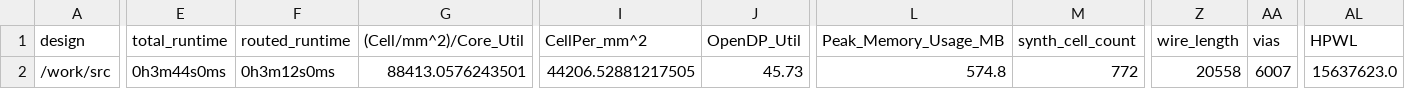
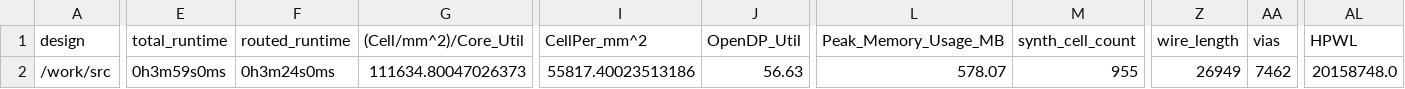
Before and after one commit to TinyTapeout/tinytapeout-05, a CSV file: projects/tt_um_dlmiles_tt05_i2c_bert/metrics.csv, drawn as a sheet; only a part is shown, gaps mark what is left out; the diff covers the shown part only; the diff names each change by its address in the sheet, - before the commit and + after, or states it on an @@ line.

Commit message:
feat: update project tt_um_dlmiles_tt05_i2c_bert from dlmiles/tt05-i2c-bert
Commit: 7982c7664b5477d86e7aa69df5249b91c463f9f4
Workflow: https://github.com/dlmiles/tt05-i2c-bert/actions/runs/6756399459

```diff
--- a/projects/tt_um_dlmiles_tt05_i2c_bert/metrics.csv
+++ b/projects/tt_um_dlmiles_tt05_i2c_bert/metrics.csv
-E2 (total_runtime): 0h3m44s0ms
+E2 (total_runtime): 0h3m59s0ms
-F2 (routed_runtime): 0h3m12s0ms
+F2 (routed_runtime): 0h3m24s0ms
-G2 ((Cell/mm^2)/Core_Util): 88413.0576243501
+G2 ((Cell/mm^2)/Core_Util): 111634.80047026373
-I2 (CellPer_mm^2): 44206.52881217505
+I2 (CellPer_mm^2): 55817.40023513186
-J2 (OpenDP_Util): 45.73
+J2 (OpenDP_Util): 56.63
-L2 (Peak_Memory_Usage_MB): 574.8
+L2 (Peak_Memory_Usage_MB): 578.07
-M2 (synth_cell_count): 772
+M2 (synth_cell_count): 955
-Z2 (wire_length): 20558
+Z2 (wire_length): 26949
-AA2 (vias): 6007
+AA2 (vias): 7462
-AL2 (HPWL): 15637623.0
+AL2 (HPWL): 20158748.0
```
Also changed, not shown: 27 edited cells elsewhere in this file, 7 other files.
